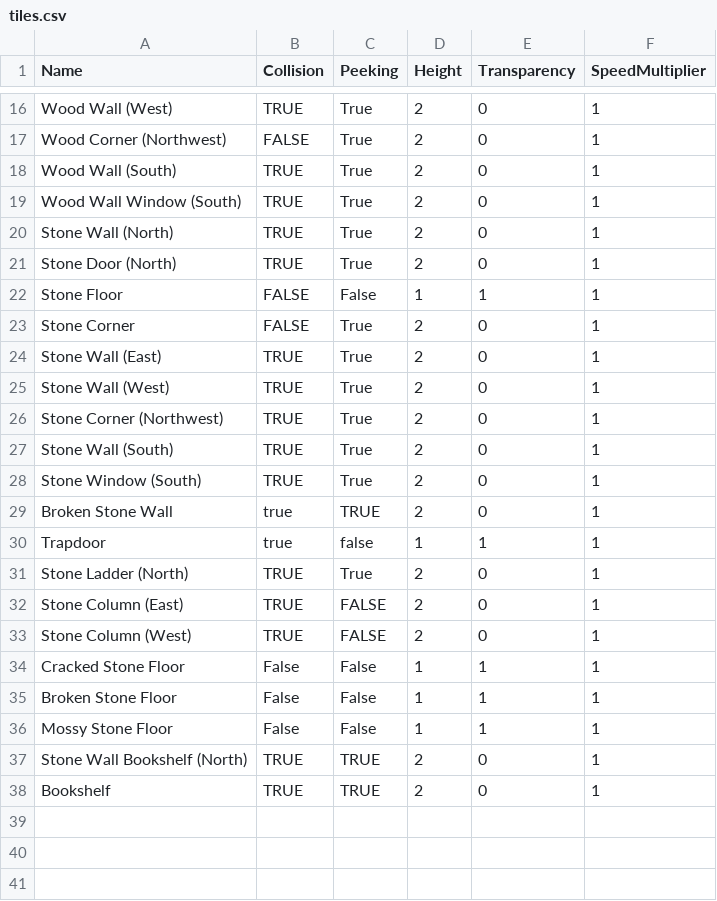
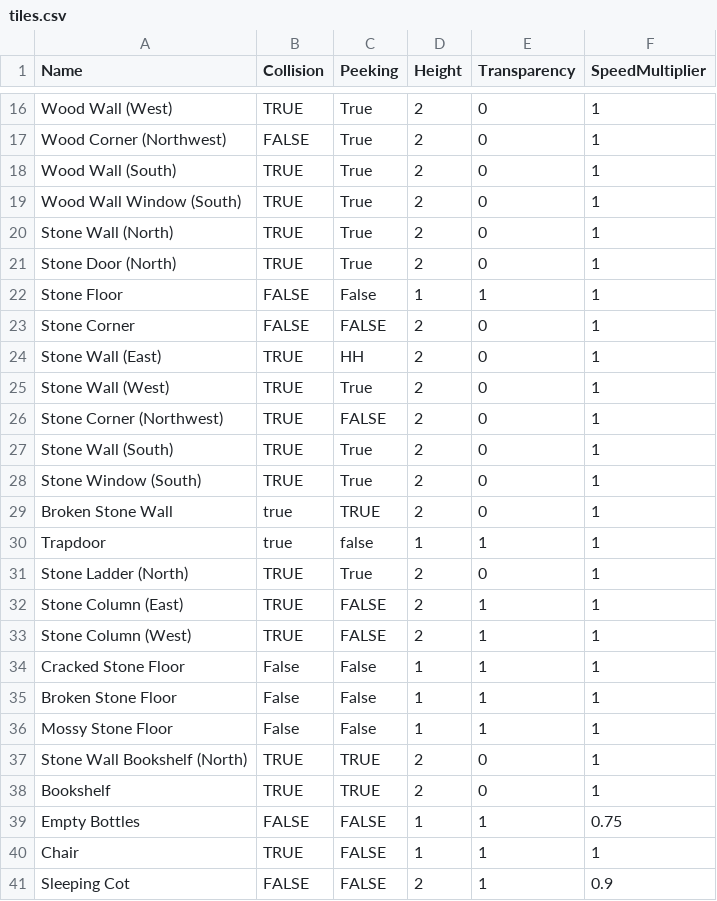
Before and after one commit to jsbrn/Spellbound, a CSV file: assets/definitions/tiles.csv, drawn as a sheet; only a part is shown, gaps mark what is left out.

```diff
--- a/assets/definitions/tiles.csv
+++ b/assets/definitions/tiles.csv
@@ -22,6 +22,6 @@ Stone Door (North);TRUE;True;2;0;1
 Stone Floor;FALSE;False;1;1;1
-Stone Corner;FALSE;True;2;0;1
-Stone Wall (East);TRUE;True;2;0;1
+Stone Corner;FALSE;FALSE;2;0;1
+Stone Wall (East);TRUE;HH;2;0;1
 Stone Wall (West);TRUE;True;2;0;1
-Stone Corner (Northwest);TRUE;True;2;0;1
+Stone Corner (Northwest);TRUE;FALSE;2;0;1
 Stone Wall (South);TRUE;True;2;0;1
@@ -31,4 +31,4 @@ Trapdoor;true;false;1;1;1
 Stone Ladder (North);TRUE;True;2;0;1
-Stone Column (East);TRUE;FALSE;2;0;1
-Stone Column (West);TRUE;FALSE;2;0;1
+Stone Column (East);TRUE;FALSE;2;1;1
+Stone Column (West);TRUE;FALSE;2;1;1
 Cracked Stone Floor;False;False;1;1;1
@@ -38 +38,4 @@ Stone Wall Bookshelf (North);TRUE;TRUE;2;0;1
 Bookshelf;TRUE;TRUE;2;0;1
+Empty Bottles;FALSE;FALSE;1;1;0.75
+Chair;TRUE;FALSE;1;1;1
+Sleeping Cot;FALSE;FALSE;2;1;0.9
```
Also changed, not shown: 6 other files.
